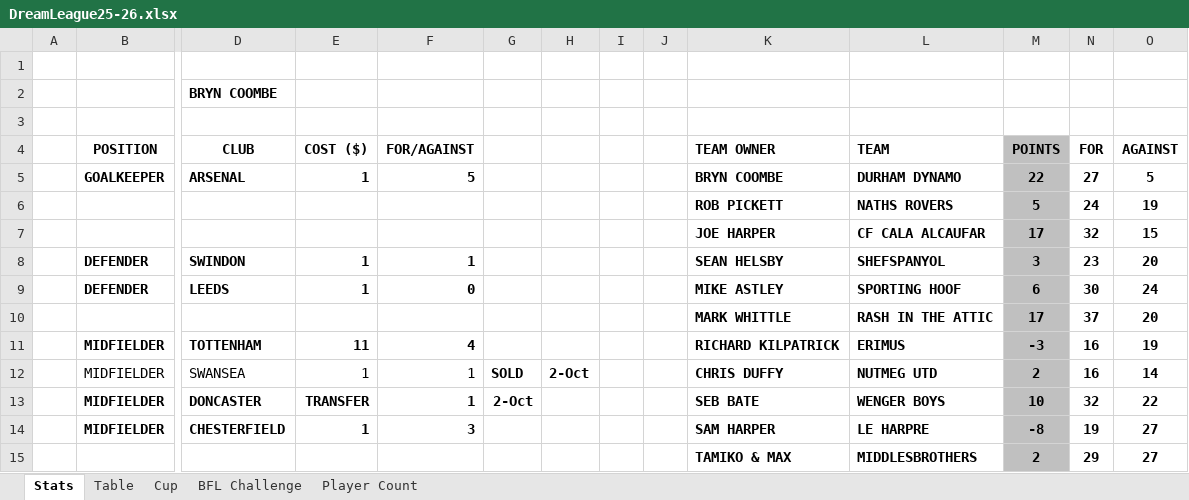
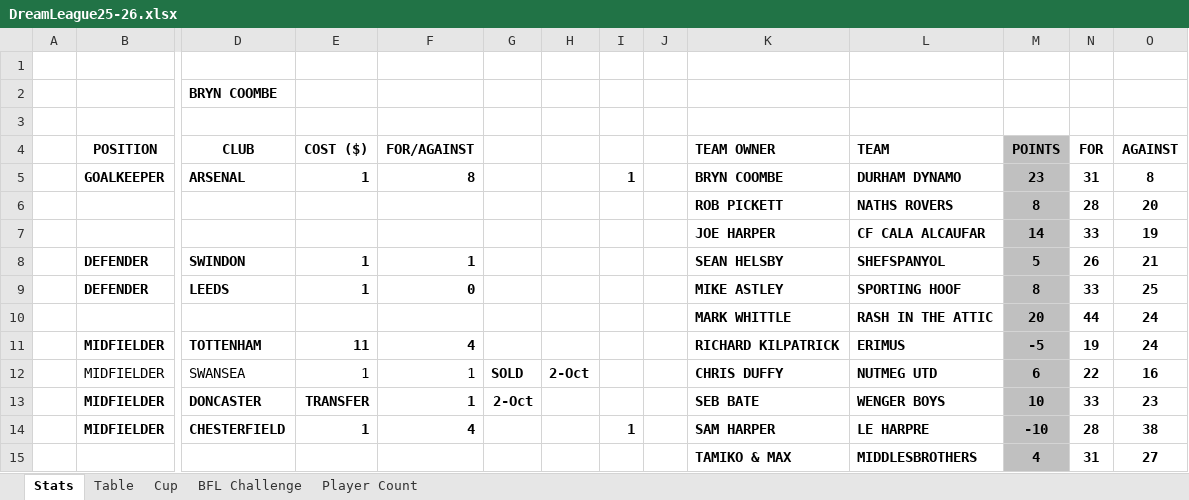
Before and after one commit to sgbstats/dreamleague, an Excel workbook: data/DreamLeague25-26.xlsx, sheet Stats, drawn as a sheet; only a part is shown, gaps mark what is left out; values as stored, in another font and other column widths than the file's, no borders; removed rows and columns are numbered as before the commit, all else as after; rows hold the shown columns only; the diff covers the shown part only; the diff names each change by its address in the sheet, - before the commit and + after, or states it on an @@ line.

```diff
--- a/data/DreamLeague25-26.xlsx (sheet Stats)
+++ b/data/DreamLeague25-26.xlsx (sheet Stats)
-F5: 5
+F5: 8
-I5: (empty)
+I5: 1
-M5: 22
+M5: 23
-N5: 27
+N5: 31
-O5: 5
+O5: 8
-row 6:  |  |  |  |  |  |  |  |  | ROB PICKETT | NATHS ROVERS | 5 | 24 | 19
-row 7:  |  |  |  |  |  |  |  |  | JOE HARPER | CF CALA ALCAUFAR | 17 | 32 | 15
+row 6:  |  |  |  |  |  |  |  |  | ROB PICKETT | NATHS ROVERS | 8 | 28 | 20
+row 7:  |  |  |  |  |  |  |  |  | JOE HARPER | CF CALA ALCAUFAR | 14 | 33 | 19
-M8: 3
+M8: 5
-N8: 23
+N8: 26
-O8: 20
+O8: 21
-M9: 6
+M9: 8
-N9: 30
+N9: 33
-O9: 24
+O9: 25
-row 10:  |  |  |  |  |  |  |  |  | MARK WHITTLE | RASH IN THE ATTIC | 17 | 37 | 20
+row 10:  |  |  |  |  |  |  |  |  | MARK WHITTLE | RASH IN THE ATTIC | 20 | 44 | 24
-M11: -3
+M11: -5
-N11: 16
+N11: 19
-O11: 19
+O11: 24
-M12: 2
+M12: 6
-N12: 16
+N12: 22
-O12: 14
+O12: 16
-N13: 32
+N13: 33
-O13: 22
+O13: 23
-F14: 3
+F14: 4
-I14: (empty)
+I14: 1
-M14: -8
+M14: -10
-N14: 19
+N14: 28
-O14: 27
+O14: 38
-M15: 2
+M15: 4
-N15: 29
+N15: 31
```
Also changed, not shown: 2 added rows, 2 removed rows, 99 edited cells and cell formats elsewhere in this sheet, sheet Table, sheet BFL Challenge, sheet Player Count, 3 other files.
